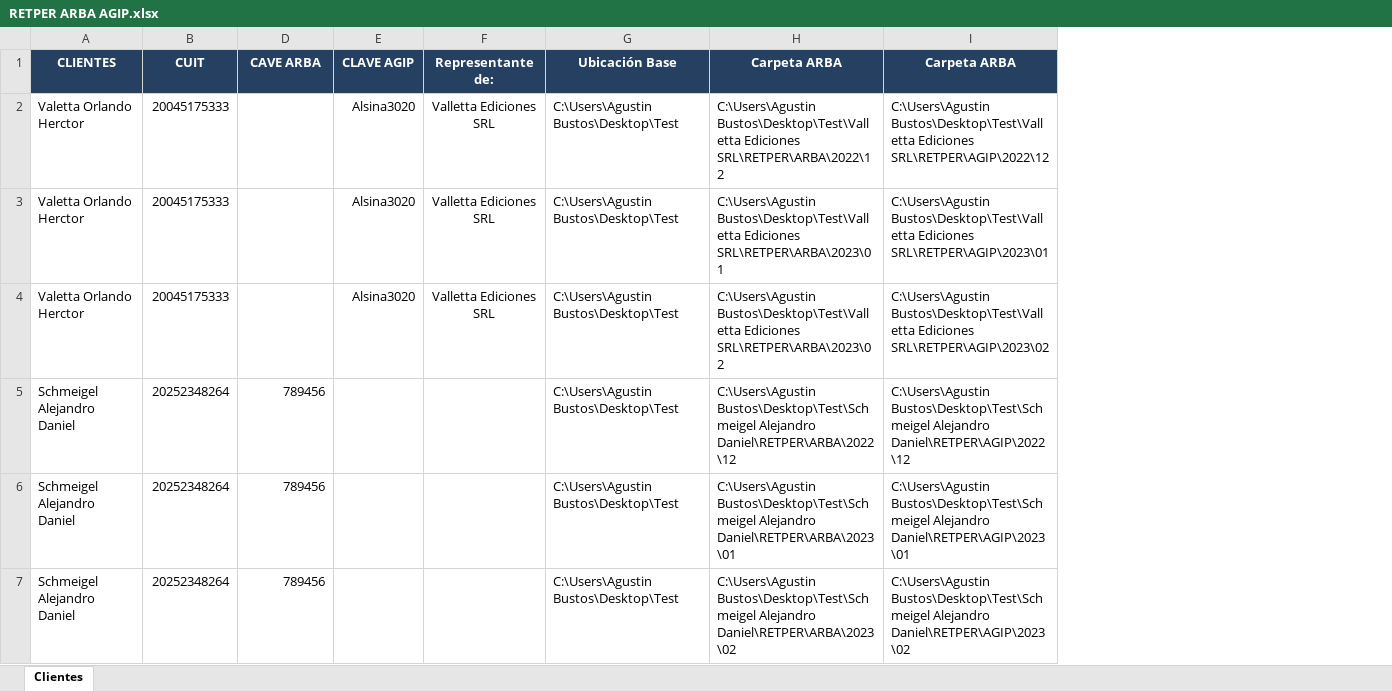
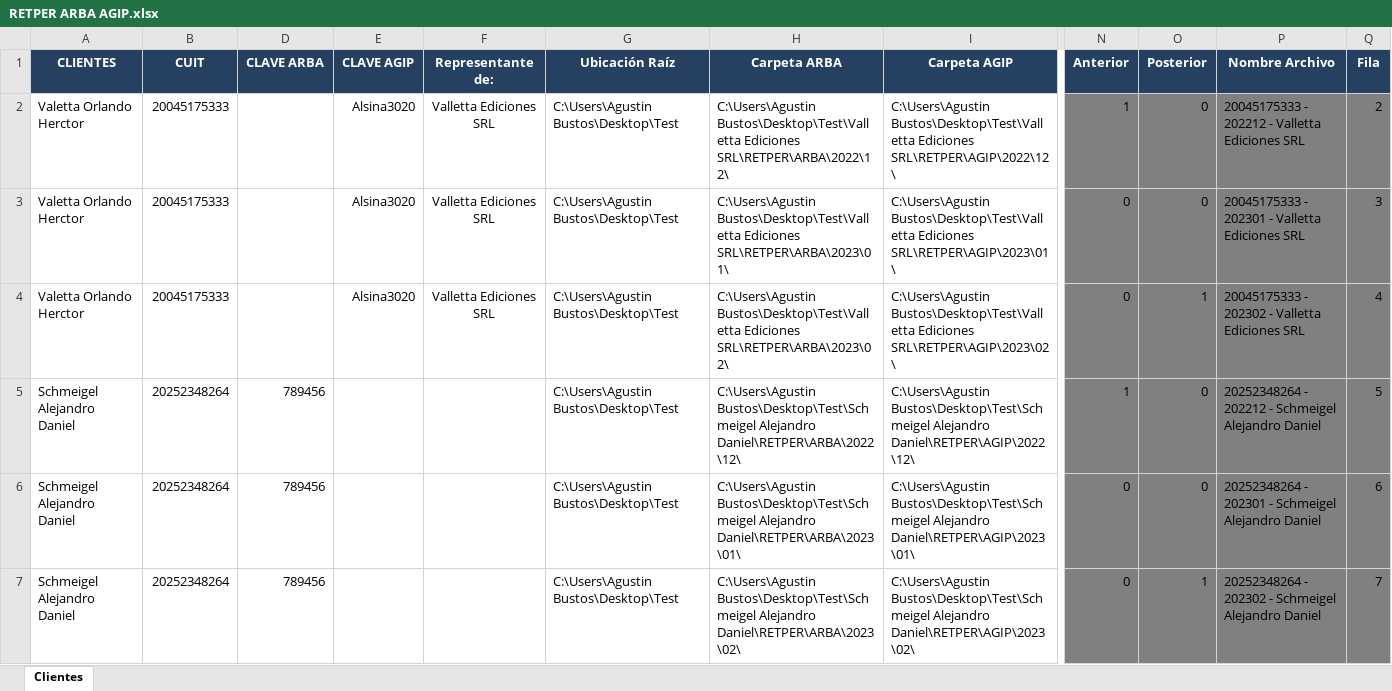
Before and after one commit to abustosp/RETPER-IIBB-AGIP-ARBA, an Excel workbook: RETPER ARBA AGIP.xlsx, sheet Clientes, drawn as a sheet; only a part is shown, gaps mark what is left out; values as stored, in another font and other column widths than the file's, no borders; removed rows and columns are numbered as before the commit, all else as after; the diff covers the shown part only; the diff names each change by its address in the sheet, - before the commit and + after, or states it on an @@ line.

```diff
--- a/RETPER ARBA AGIP.xlsx (sheet Clientes)
+++ b/RETPER ARBA AGIP.xlsx (sheet Clientes)
-column I (Carpeta ARBA), rows 2-7: C:\Users\Agustin Bustos\Desktop\Test\Valletta Ediciones SRL\RETPER\AGIP\2022\12 | C:\Users\Agustin Bustos\Desktop\Test\Valletta Ediciones SRL\RETPER\AGIP\2023\01 | C:\Users\Agustin Bustos\Desktop\Test\Valletta Ediciones SRL\RETPER\AGIP\2023\02 | C:\Users\Agustin Bustos\Desktop\Test\Schmeigel Alejandro Daniel\RETPER\AGIP\2022\12 | C:\Users\Agustin Bustos\Desktop\Test\Schmeigel Alejandro Daniel\RETPER\AGIP\2023\01 | C:\Users\Agustin Bustos\Desktop\Test\Schmeigel Alejandro Daniel\RETPER\AGIP\2023\02
+column I (Carpeta AGIP), rows 2-7: C:\Users\Agustin Bustos\Desktop\Test\Valletta Ediciones SRL\RETPER\AGIP\2022\12\ | C:\Users\Agustin Bustos\Desktop\Test\Valletta Ediciones SRL\RETPER\AGIP\2023\01\ | C:\Users\Agustin Bustos\Desktop\Test\Valletta Ediciones SRL\RETPER\AGIP\2023\02\ | C:\Users\Agustin Bustos\Desktop\Test\Schmeigel Alejandro Daniel\RETPER\AGIP\2022\12\ | C:\Users\Agustin Bustos\Desktop\Test\Schmeigel Alejandro Daniel\RETPER\AGIP\2023\01\ | C:\Users\Agustin Bustos\Desktop\Test\Schmeigel Alejandro Daniel\RETPER\AGIP\2023\02\
+column N (Anterior), rows 2-7: 1 | 0 | 0 | 1 | 0 | 0
+column O (Posterior), rows 2-7: 0 | 0 | 1 | 0 | 0 | 1
+column P (Nombre Archivo), rows 2-7: 20045175333 - 202212 - Valletta Ediciones SRL | 20045175333 - 202301 - Valletta Ediciones SRL | 20045175333 - 202302 - Valletta Ediciones SRL | 20252348264 - 202212 - Schmeigel Alejandro Daniel | 20252348264 - 202301 - Schmeigel Alejandro Daniel | 20252348264 - 202302 - Schmeigel Alejandro Daniel
+column Q (Fila), rows 2-7: 2 | 3 | 4 | 5 | 6 | 7
-D1: CAVE ARBA
+D1: CLAVE ARBA
-G1: Ubicación Base
+G1: Ubicación Raíz
-H2 (Carpeta ARBA): …Bustos\Desktop\Test\Valletta Ediciones SRL\RETPER\ARBA\2022\12
+H2 (Carpeta ARBA): …Bustos\Desktop\Test\Valletta Ediciones SRL\RETPER\ARBA\2022\12\
-H3 (Carpeta ARBA): …Bustos\Desktop\Test\Valletta Ediciones SRL\RETPER\ARBA\2023\01
+H3 (Carpeta ARBA): …Bustos\Desktop\Test\Valletta Ediciones SRL\RETPER\ARBA\2023\01\
-H4 (Carpeta ARBA): …Bustos\Desktop\Test\Valletta Ediciones SRL\RETPER\ARBA\2023\02
+H4 (Carpeta ARBA): …Bustos\Desktop\Test\Valletta Ediciones SRL\RETPER\ARBA\2023\02\
-H5 (Carpeta ARBA): …Bustos\Desktop\Test\Schmeigel Alejandro Daniel\RETPER\ARBA\2022\12
+H5 (Carpeta ARBA): …Bustos\Desktop\Test\Schmeigel Alejandro Daniel\RETPER\ARBA\2022\12\
-H6 (Carpeta ARBA): …Bustos\Desktop\Test\Schmeigel Alejandro Daniel\RETPER\ARBA\2023\01
+H6 (Carpeta ARBA): …Bustos\Desktop\Test\Schmeigel Alejandro Daniel\RETPER\ARBA\2023\01\
-H7 (Carpeta ARBA): …Bustos\Desktop\Test\Schmeigel Alejandro Daniel\RETPER\ARBA\2023\02
+H7 (Carpeta ARBA): …Bustos\Desktop\Test\Schmeigel Alejandro Daniel\RETPER\ARBA\2023\02\
```
Also changed, not shown: 3 added rows and 3 edited cells elsewhere in this sheet, 23 other files.
